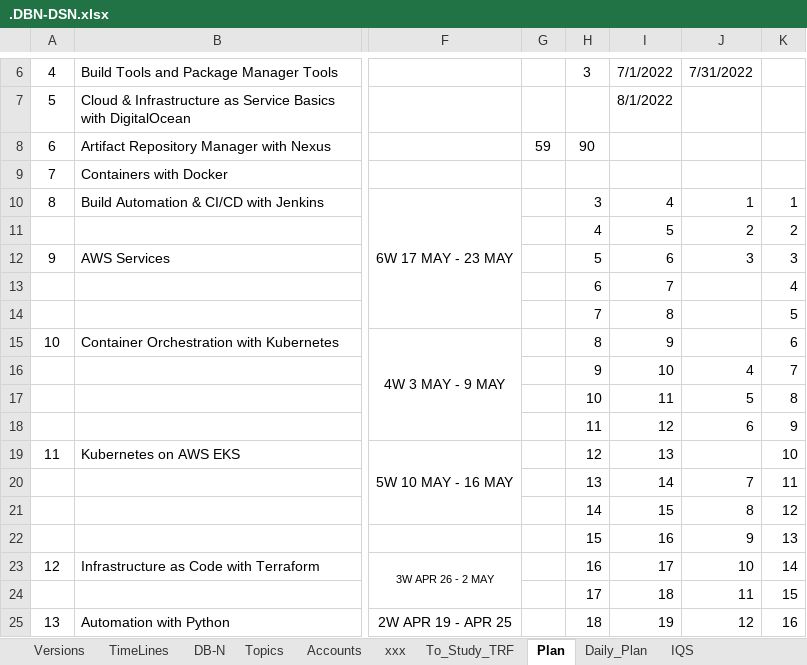
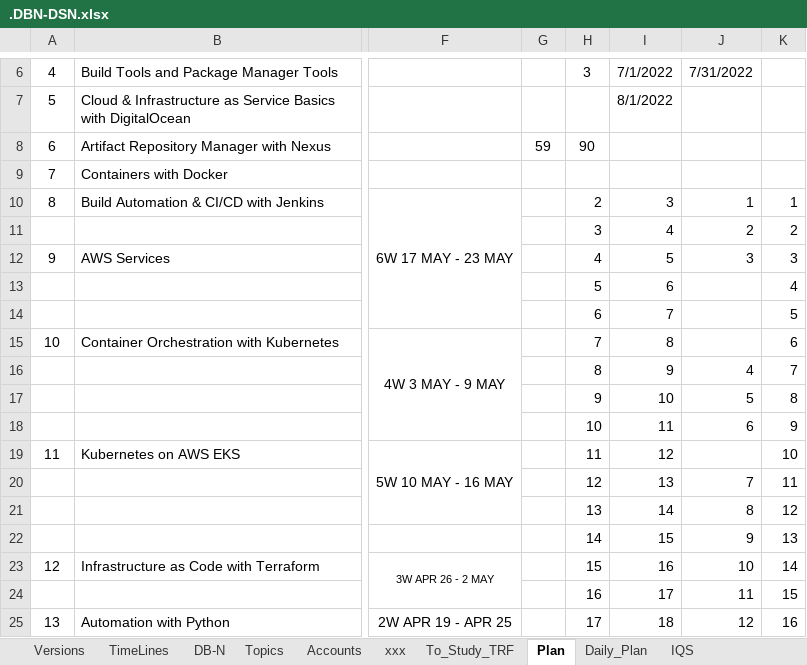
Before and after one commit to avardhineni/DevOps-Projects, an Excel workbook: Resume_avk/.DBN-DSN.xlsx, sheet Plan, drawn as a sheet; only a part is shown, gaps mark what is left out; values as stored, in another font and other column widths than the file's, no borders; charts and pictures not drawn; the diff covers the shown part only; the diff names each change by its address in the sheet, - before the commit and + after, or states it on an @@ line.

Commit message:
Update 18/4/2

```diff
--- a/Resume_avk/.DBN-DSN.xlsx (sheet Plan)
+++ b/Resume_avk/.DBN-DSN.xlsx (sheet Plan)
-H10: 3
+H10: 2
-I10: 4
+I10: 3
-H11: 4
+H11: 3
-I11: 5
+I11: 4
-H12: 5
+H12: 4
-I12: 6
+I12: 5
-H13: 6
+H13: 5
-I13: 7
+I13: 6
-H14: 7
+H14: 6
-I14: 8
+I14: 7
-H15: 8
+H15: 7
-I15: 9
+I15: 8
-H16: 9
+H16: 8
-I16: 10
+I16: 9
-H17: 10
+H17: 9
-I17: 11
+I17: 10
-H18: 11
+H18: 10
-I18: 12
+I18: 11
-H19: 12
+H19: 11
-I19: 13
+I19: 12
-H20: 13
+H20: 12
-I20: 14
+I20: 13
-H21: 14
+H21: 13
-I21: 15
+I21: 14
-H22: 15
+H22: 14
-I22: 16
+I22: 15
-H23: 16
+H23: 15
-I23: 17
+I23: 16
-H24: 17
+H24: 16
-I24: 18
+I24: 17
-H25: 18
+H25: 17
-I25: 19
+I25: 18
```
Also changed, not shown: 16 edited cells elsewhere in this sheet, sheet Daily_Plan.
